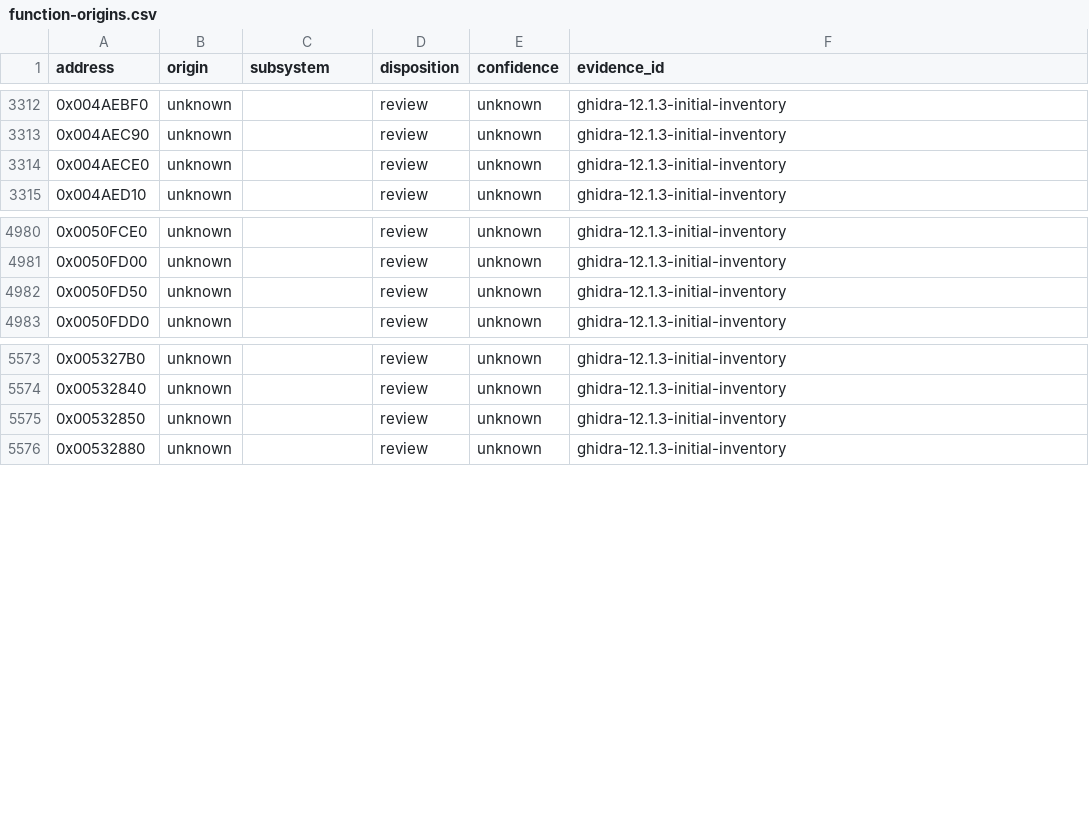
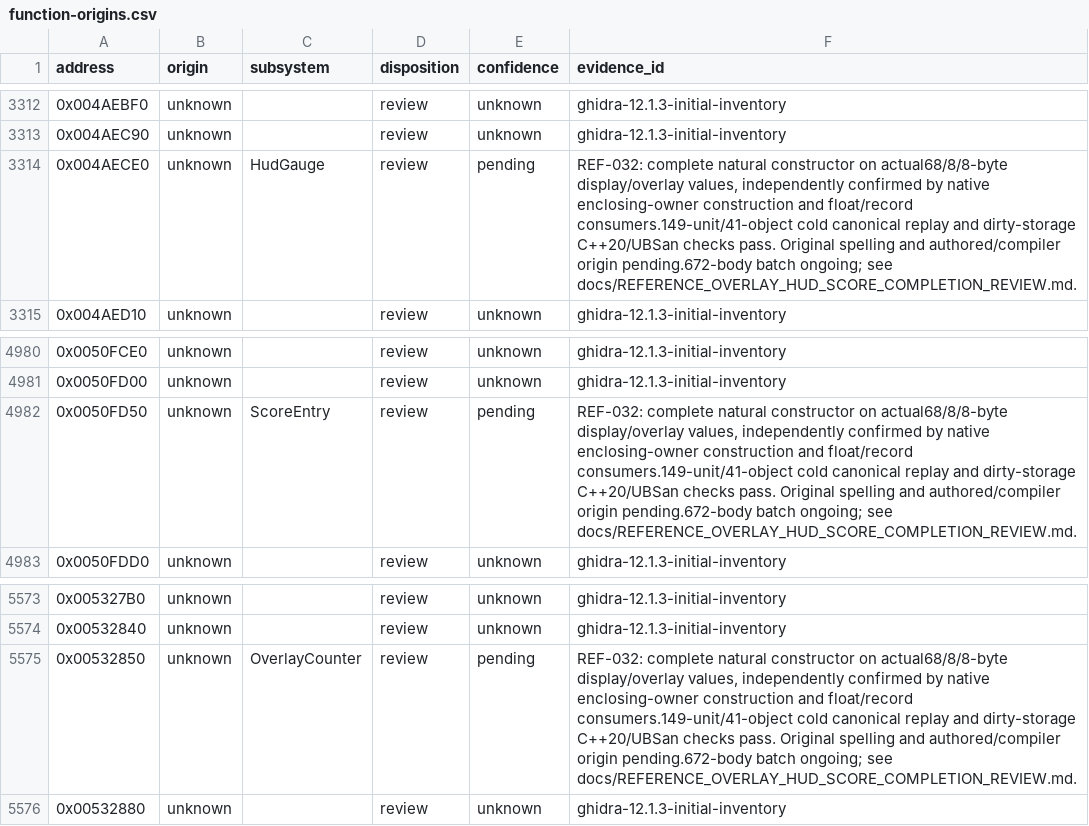
Before and after one commit to N0zoM1z0/th20, a CSV file: config/function-origins.csv, drawn as a sheet; only a part is shown, gaps mark what is left out.

```diff
--- a/config/function-origins.csv
+++ b/config/function-origins.csv
@@ -3313,3 +3313,3 @@ address,origin,subsystem,disposition,confidence,evidence_id
 0x004AEC90,unknown,,review,unknown,ghidra-12.1.3-initial-inventory
-0x004AECE0,unknown,,review,unknown,ghidra-12.1.3-initial-inventory
+0x004AECE0,unknown,HudGauge,review,pending,"REF-032: complete natural constructor on actual68/8/8-byte display/overlay values, independently confirmed by native enclosing-owner construction and float/record consumers.149-unit/41-object cold canonical replay and dirty-storage C++20/UBSan checks pass. Original spelling and authored/compiler origin pending.672-body batch ongoing; see docs/REFERENCE_OVERLAY_HUD_SCORE_COMPLETION_REVIEW.md."
 0x004AED10,unknown,,review,unknown,ghidra-12.1.3-initial-inventory
@@ -4981,3 +4981,3 @@ address,origin,subsystem,disposition,confidence,evidence_id
 0x0050FD00,unknown,,review,unknown,ghidra-12.1.3-initial-inventory
-0x0050FD50,unknown,,review,unknown,ghidra-12.1.3-initial-inventory
+0x0050FD50,unknown,ScoreEntry,review,pending,"REF-032: complete natural constructor on actual68/8/8-byte display/overlay values, independently confirmed by native enclosing-owner construction and float/record consumers.149-unit/41-object cold canonical replay and dirty-storage C++20/UBSan checks pass. Original spelling and authored/compiler origin pending.672-body batch ongoing; see docs/REFERENCE_OVERLAY_HUD_SCORE_COMPLETION_REVIEW.md."
 0x0050FDD0,unknown,,review,unknown,ghidra-12.1.3-initial-inventory
@@ -5574,3 +5574,3 @@ address,origin,subsystem,disposition,confidence,evidence_id
 0x00532840,unknown,,review,unknown,ghidra-12.1.3-initial-inventory
-0x00532850,unknown,,review,unknown,ghidra-12.1.3-initial-inventory
+0x00532850,unknown,OverlayCounter,review,pending,"REF-032: complete natural constructor on actual68/8/8-byte display/overlay values, independently confirmed by native enclosing-owner construction and float/record consumers.149-unit/41-object cold canonical replay and dirty-storage C++20/UBSan checks pass. Original spelling and authored/compiler origin pending.672-body batch ongoing; see docs/REFERENCE_OVERLAY_HUD_SCORE_COMPLETION_REVIEW.md."
 0x00532880,unknown,,review,unknown,ghidra-12.1.3-initial-inventory
```
Also changed, not shown: config/functions.csv, config/implemented.csv, 21 other files.
